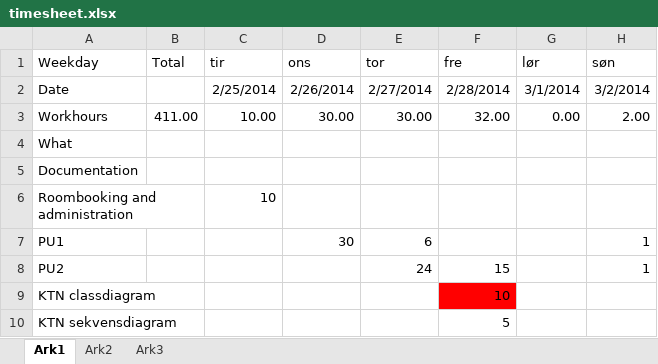
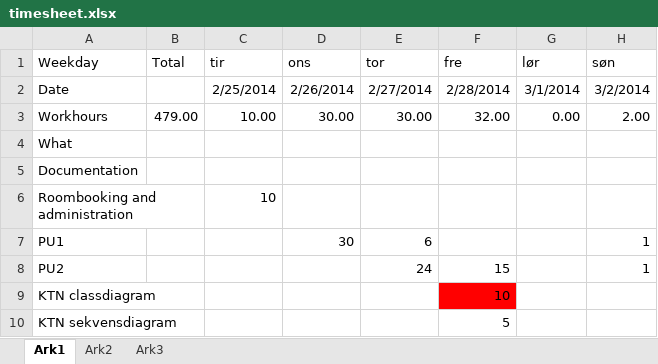
Before and after one commit to finninde/fellesprosjekt, an Excel workbook: timesheet.xlsx, sheet Ark1, drawn as a sheet; only a part is shown; values as stored, in another font and other column widths than the file's, no borders; the diff names each change by its address in the sheet, - before the commit and + after, or states it on an @@ line.

```diff
--- a/timesheet.xlsx (sheet Ark1)
+++ b/timesheet.xlsx (sheet Ark1)
-B3: 411.00
+B3: 479.00
```
Also changed, not shown: 5 other files.
